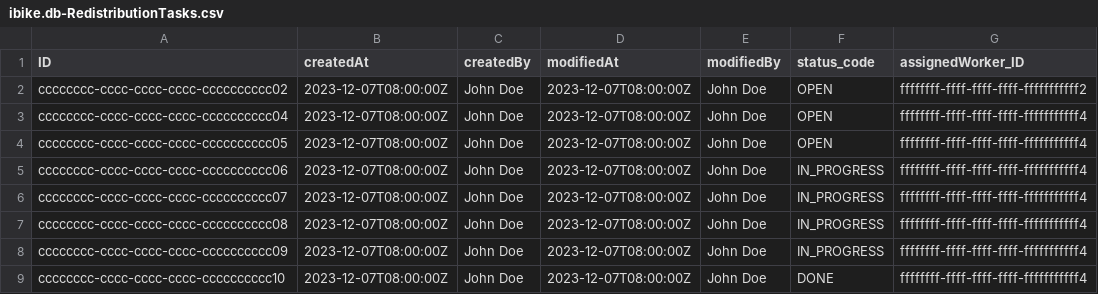
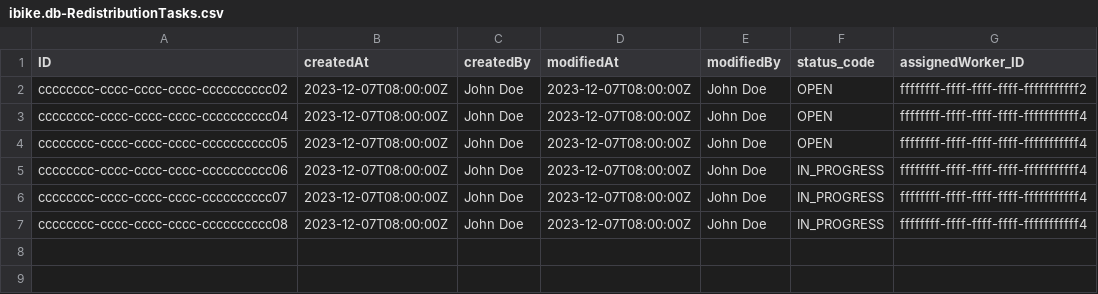
Before and after one commit to Vincmaster/sap-praktikum, a CSV file: db/data/ibike.db-RedistributionTasks.csv, drawn as a sheet; the diff names each change by its address in the sheet, - before the commit and + after, or states it on an @@ line.

```diff
--- a/db/data/ibike.db-RedistributionTasks.csv
+++ b/db/data/ibike.db-RedistributionTasks.csv
-row 8: cccccccc-cccc-cccc-cccc-cccccccccc09 | 2023-12-07T08:00:00Z | John Doe | 2023-12-07T08:00:00Z | John Doe | IN_PROGRESS | ffffffff-ffff-ffff-ffff-fffffffffff4
-row 9: cccccccc-cccc-cccc-cccc-cccccccccc10 | 2023-12-07T08:00:00Z | John Doe | 2023-12-07T08:00:00Z | John Doe | DONE | ffffffff-ffff-ffff-ffff-fffffffffff4
```
Also changed, not shown: db/data/ibike.db-Bikes.csv, db/data/ibike.db-Stations.csv, 1 other file.
